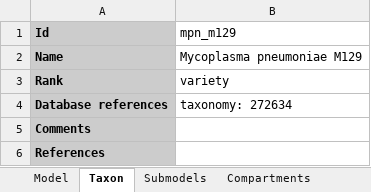
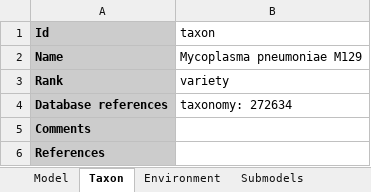
Before and after one commit to KarrLab/intro_to_wc_modeling, an Excel workbook: intro_to_wc_modeling/wc_modeling/wc_lang_tutorial/examples/example_model.xlsx, sheet Taxon, drawn as a sheet; values as stored, in another font and other column widths than the file's, no borders; the diff names each change by its address in the sheet, - before the commit and + after, or states it on an @@ line.

```diff
--- a/intro_to_wc_modeling/wc_modeling/wc_lang_tutorial/examples/example_model.xlsx (sheet Taxon)
+++ b/intro_to_wc_modeling/wc_modeling/wc_lang_tutorial/examples/example_model.xlsx (sheet Taxon)
+sheet tab: Environment
-B1: mpn_m129
+B1: taxon
```
